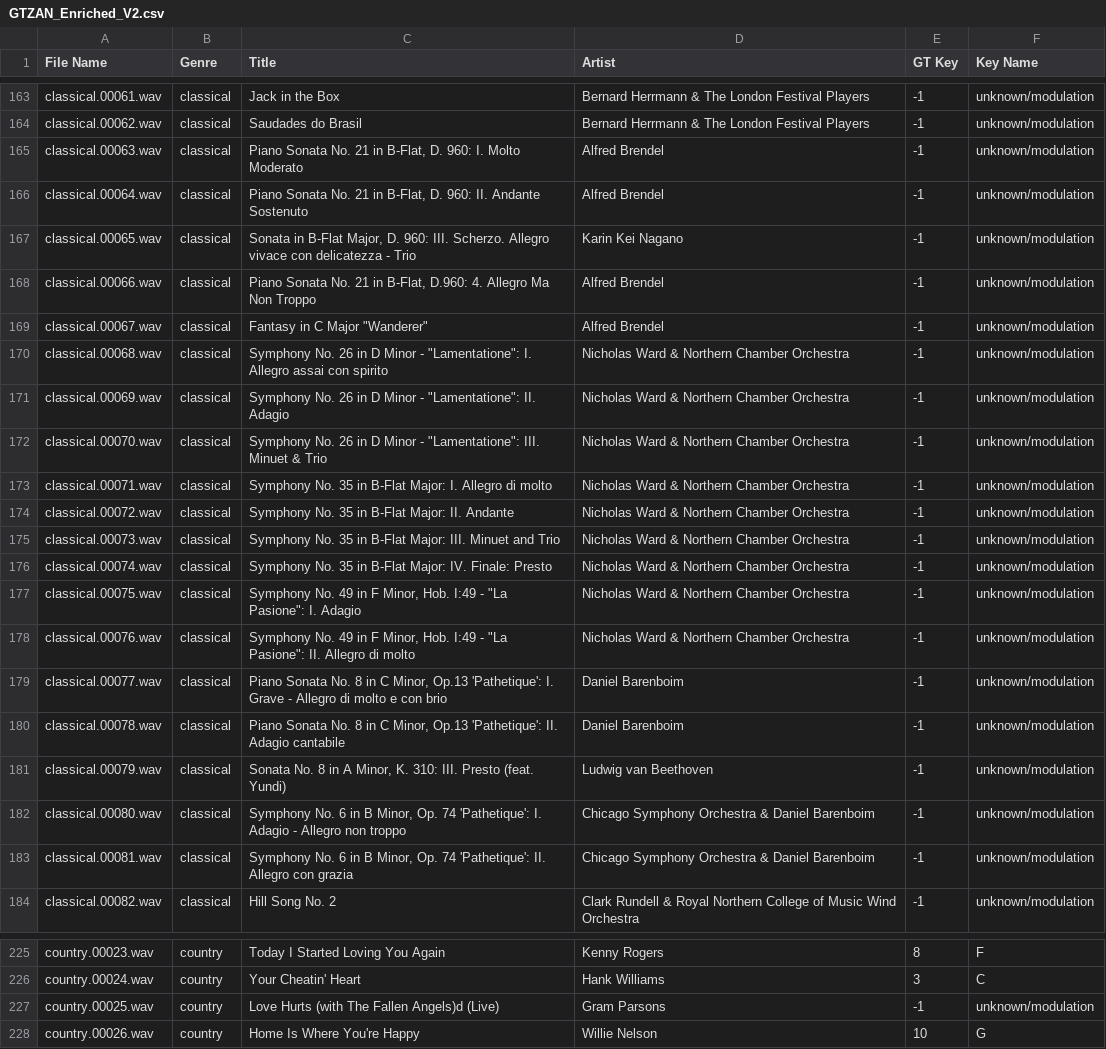
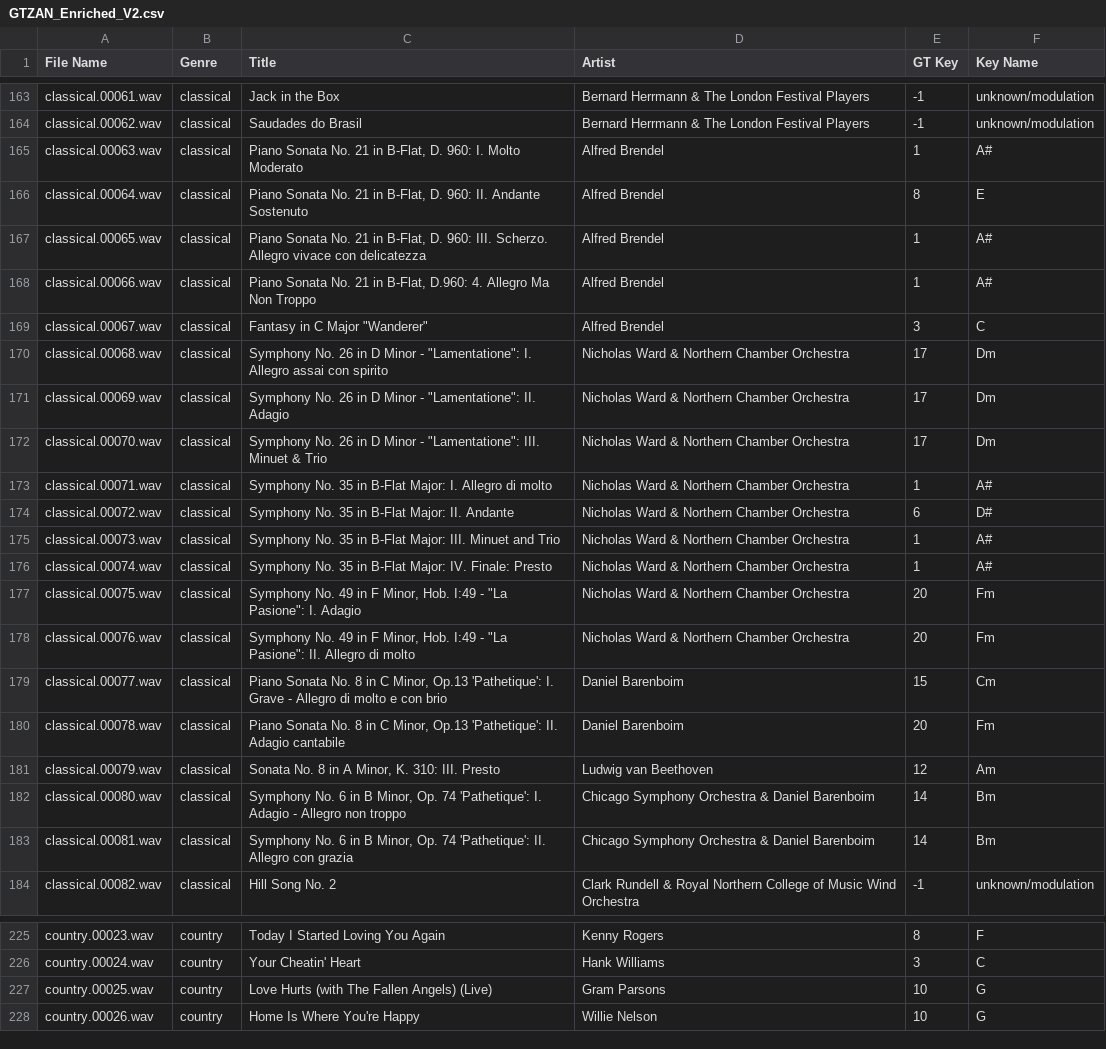
Before and after one commit to xbaca8/chordcluster, a CSV file: gtzan/GTZAN_Enriched_V2.csv, drawn as a sheet; only a part is shown, gaps mark what is left out; the diff covers the shown part only; the diff names each change by its address in the sheet, - before the commit and + after, or states it on an @@ line.

```diff
--- a/gtzan/GTZAN_Enriched_V2.csv
+++ b/gtzan/GTZAN_Enriched_V2.csv
-E165 (GT Key): -1
+E165 (GT Key): 1
-F165 (Key Name): unknown/modulation
+F165 (Key Name): A#
-E166 (GT Key): -1
+E166 (GT Key): 8
-F166 (Key Name): unknown/modulation
+F166 (Key Name): E
-C167 (Title): Sonata in B-Flat Major, D. 960: III. Scherzo. Allegro vivace con delicatezza - Trio
+C167 (Title): Piano Sonata No. 21 in B-Flat, D. 960: III. Scherzo. Allegro vivace con delicatezza
-D167 (Artist): Karin Kei Nagano
+D167 (Artist): Alfred Brendel
-E167:E168 (GT Key): -1
+E167:E168 (GT Key): 1
-F167:F168 (Key Name): unknown/modulation
+F167:F168 (Key Name): A#
-E169 (GT Key): -1
+E169 (GT Key): 3
-F169 (Key Name): unknown/modulation
+F169 (Key Name): C
-E170:E172 (GT Key): -1
+E170:E172 (GT Key): 17
-F170:F172 (Key Name): unknown/modulation
+F170:F172 (Key Name): Dm
-E173 (GT Key): -1
+E173 (GT Key): 1
-F173 (Key Name): unknown/modulation
+F173 (Key Name): A#
-E174 (GT Key): -1
+E174 (GT Key): 6
-F174 (Key Name): unknown/modulation
+F174 (Key Name): D#
-E175:E176 (GT Key): -1
+E175:E176 (GT Key): 1
-F175:F176 (Key Name): unknown/modulation
+F175:F176 (Key Name): A#
-E177:E178 (GT Key): -1
+E177:E178 (GT Key): 20
-F177:F178 (Key Name): unknown/modulation
+F177:F178 (Key Name): Fm
-E179 (GT Key): -1
+E179 (GT Key): 15
-F179 (Key Name): unknown/modulation
+F179 (Key Name): Cm
-E180 (GT Key): -1
+E180 (GT Key): 20
-F180 (Key Name): unknown/modulation
+F180 (Key Name): Fm
-C181 (Title): …III. Presto (feat. Yundi)
+C181 (Title): …III. Presto
-E181 (GT Key): -1
+E181 (GT Key): 12
-F181 (Key Name): unknown/modulation
+F181 (Key Name): Am
-E182:E183 (GT Key): -1
+E182:E183 (GT Key): 14
-F182:F183 (Key Name): unknown/modulation
+F182:F183 (Key Name): Bm
-C227 (Title): Love Hurts (with The Fallen Angels)d (Live)
+C227 (Title): Love Hurts (with The Fallen Angels) (Live)
-E227 (GT Key): -1
+E227 (GT Key): 10
-F227 (Key Name): unknown/modulation
+F227 (Key Name): G
```
Also changed, not shown: 143 edited cells elsewhere in this file, 15 other files.
